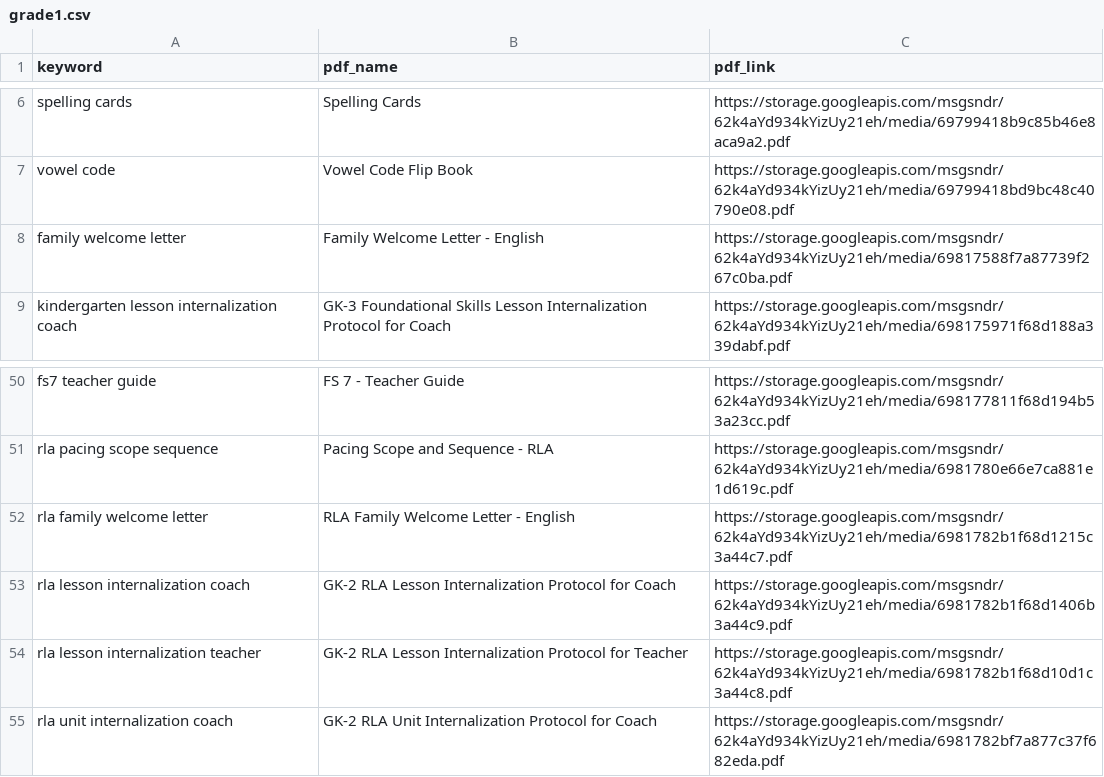
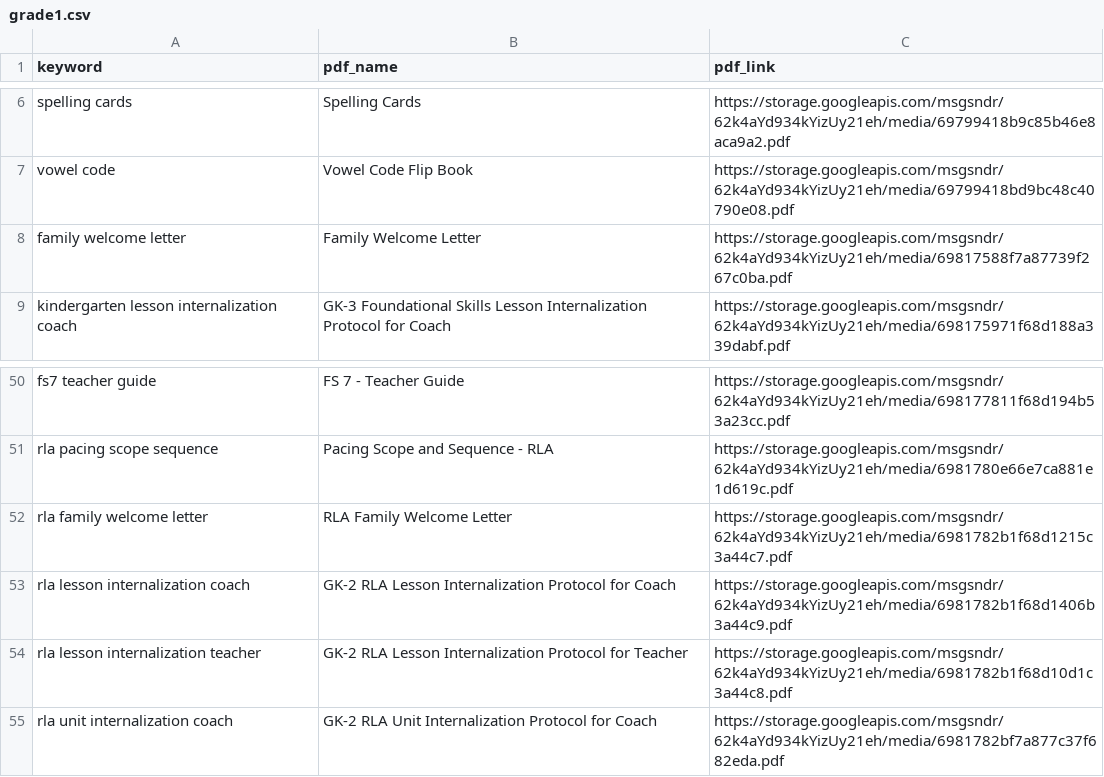
Before and after one commit to darsh-smartwebi/VoiceAI, a CSV file: csv/grade1.csv, drawn as a sheet; only a part is shown, gaps mark what is left out.

Commit message:
Changes in grade 1 csv file

```diff
--- a/csv/grade1.csv
+++ b/csv/grade1.csv
@@ -7,3 +7,3 @@ spelling cards,Spelling Cards,https://storage.googleapis.com/msgsndr/62k4aYd934k
 vowel code,Vowel Code Flip Book,https://storage.googleapis.com/msgsndr/62k4aYd934kYizUy21eh/media/69799418bd9bc48c40790e08.pdf
-family welcome letter,Family Welcome Letter - English,https://storage.googleapis.com/msgsndr/62k4aYd934kYizUy21eh/media/69817588f7a87739f267c0ba.pdf
+family welcome letter,Family Welcome Letter,https://storage.googleapis.com/msgsndr/62k4aYd934kYizUy21eh/media/69817588f7a87739f267c0ba.pdf
 kindergarten lesson internalization coach,GK-3 Foundational Skills Lesson Internalization Protocol for Coach,https://storage.googleapis.com/msgsndr/62k4aYd934kYizUy21eh/media/698175971f68d188a339dabf.pdf
@@ -51,3 +51,3 @@ fs7 teacher guide,FS 7 - Teacher Guide,https://storage.googleapis.com/msgsndr/62
 rla pacing scope sequence,Pacing Scope and Sequence - RLA,https://storage.googleapis.com/msgsndr/62k4aYd934kYizUy21eh/media/6981780e66e7ca881e1d619c.pdf
-rla family welcome letter,RLA Family Welcome Letter - English,https://storage.googleapis.com/msgsndr/62k4aYd934kYizUy21eh/media/6981782b1f68d1215c3a44c7.pdf
+rla family welcome letter,RLA Family Welcome Letter,https://storage.googleapis.com/msgsndr/62k4aYd934kYizUy21eh/media/6981782b1f68d1215c3a44c7.pdf
 rla lesson internalization coach,GK-2 RLA Lesson Internalization Protocol for Coach,https://storage.googleapis.com/msgsndr/62k4aYd934kYizUy21eh/media/6981782b1f68d1406b3a44c9.pdf
```
